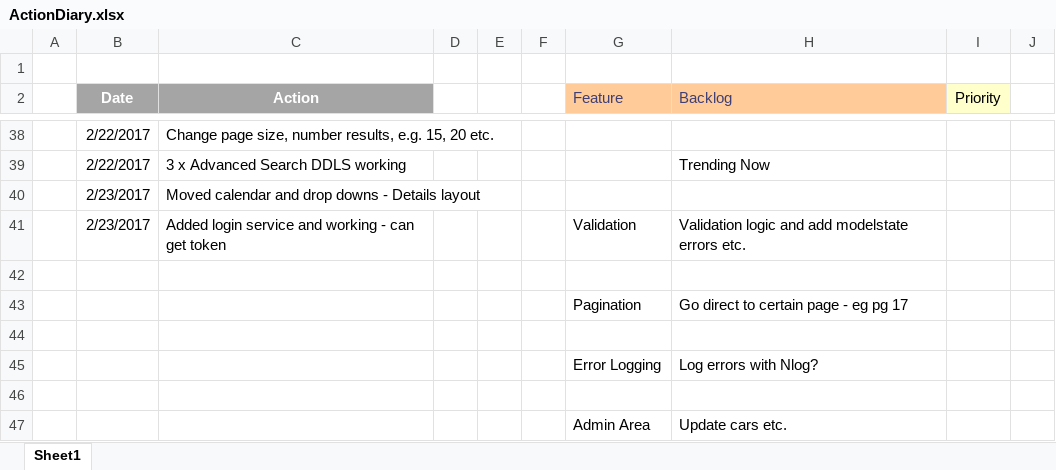
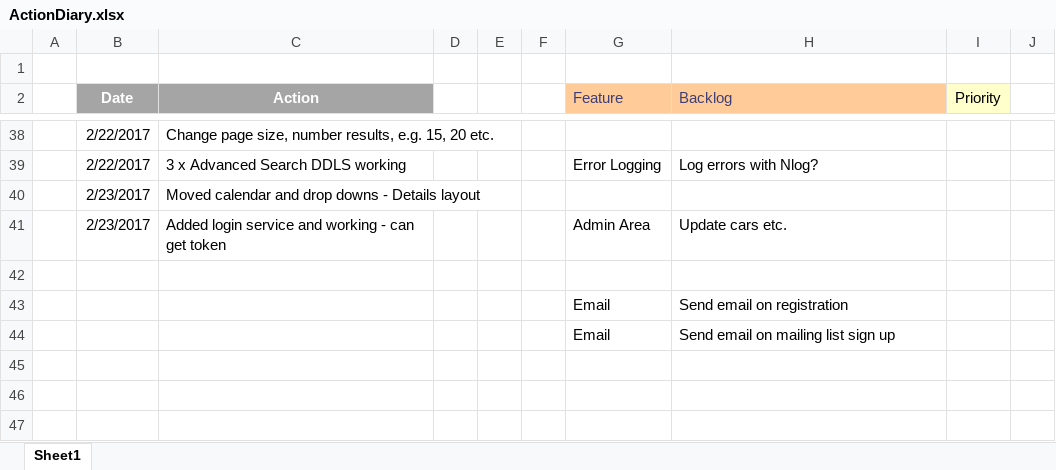
Before and after one commit to jrpnetdev/AstRentals, an Excel workbook: Documentation/ActionDiary.xlsx, sheet Sheet1, drawn as a sheet; only a part is shown, gaps mark what is left out; values as stored, in another font and other column widths than the file's, no borders; removed rows and columns are numbered as before the commit, all else as after; the diff covers the shown part only; the diff names each change by its address in the sheet, - before the commit and + after, or states it on an @@ line.

```diff
--- a/Documentation/ActionDiary.xlsx (sheet Sheet1)
+++ b/Documentation/ActionDiary.xlsx (sheet Sheet1)
-G39 (Feature): (empty)
+G39 (Feature): Error Logging
-H39 (Backlog): Trending Now
+H39 (Backlog): Log errors with Nlog?
-G41 (Feature): Validation
+G41 (Feature): Admin Area
-H41 (Backlog): Validation logic and add modelstate errors etc.
+H41 (Backlog): Update cars etc.
-row 43:  |  |  |  |  |  | Pagination | Go direct to certain page - eg pg 17
-row 43: (empty)
+row 43:  |  |  |  |  |  | Email | Send email on registration
-row 45:  |  |  |  |  |  | Error Logging | Log errors with Nlog?
-row 44: (empty)
+row 44:  |  |  |  |  |  | Email | Send email on mailing list sign up
-row 47:  |  |  |  |  |  | Admin Area | Update cars etc.
```
Also changed, not shown: 19 edited cells elsewhere in this sheet, 6 other files.
